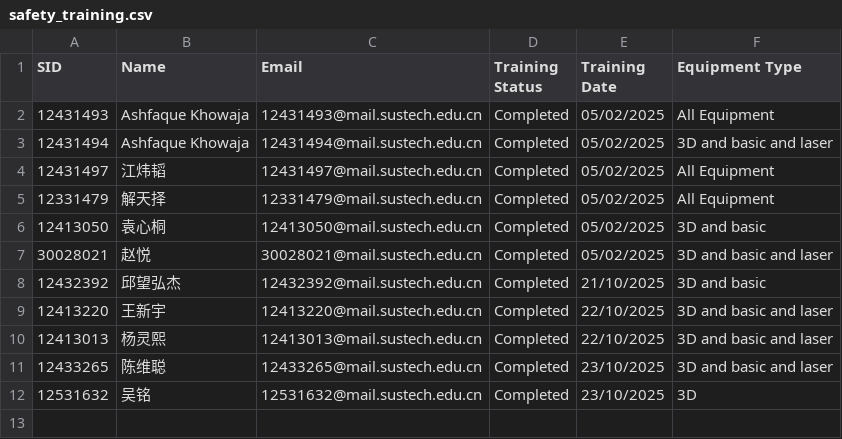
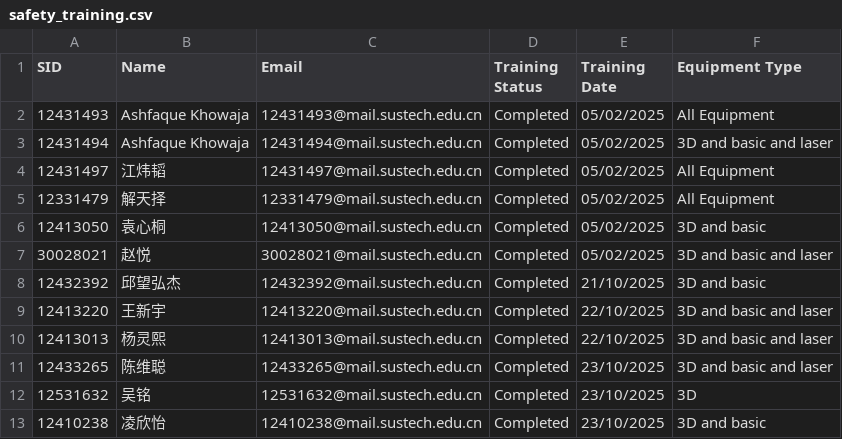
Before and after one commit to Immersive-Design-Group/SD-Workshop-Website, a CSV file: Data_collect/safety_training.csv, drawn as a sheet.

Commit message:
Update safety_training.csv

```diff
--- a/Data_collect/safety_training.csv
+++ b/Data_collect/safety_training.csv
@@ -12 +12,2 @@ SID,Name,Email,Training Status,Training Date,Equipment Type
 12531632,吴铭,12531632@mail.sustech.edu.cn,Completed,23/10/2025,3D
+12410238,凌欣怡,12410238@mail.sustech.edu.cn,Completed,23/10/2025,3D and basic
```
